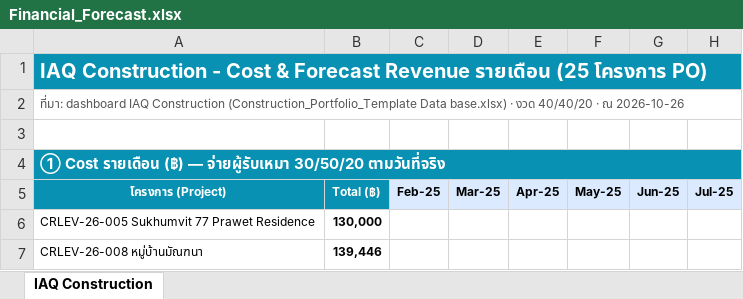
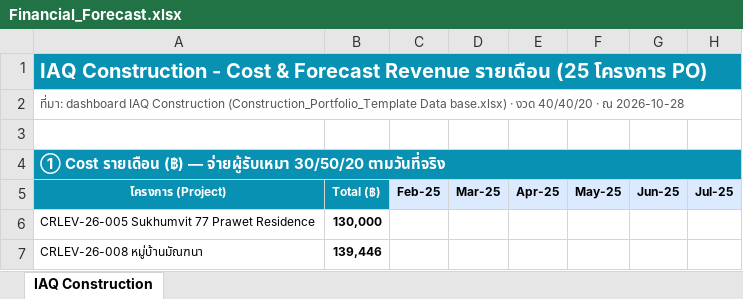
Before and after one commit to wyuwachotiphan-crypto/CM-Dashborad, an Excel workbook: Financial_Forecast.xlsx, sheet IAQ Construction, drawn as a sheet; only a part is shown; values as stored, in another font and other column widths than the file's, no borders; the diff names each change by its address in the sheet, - before the commit and + after, or states it on an @@ line.

```diff
--- a/Financial_Forecast.xlsx (sheet IAQ Construction)
+++ b/Financial_Forecast.xlsx (sheet IAQ Construction)
-A2: …· ณ 2026-10-26
+A2: …· ณ 2026-10-28
```
Also changed, not shown: 1 other file.
